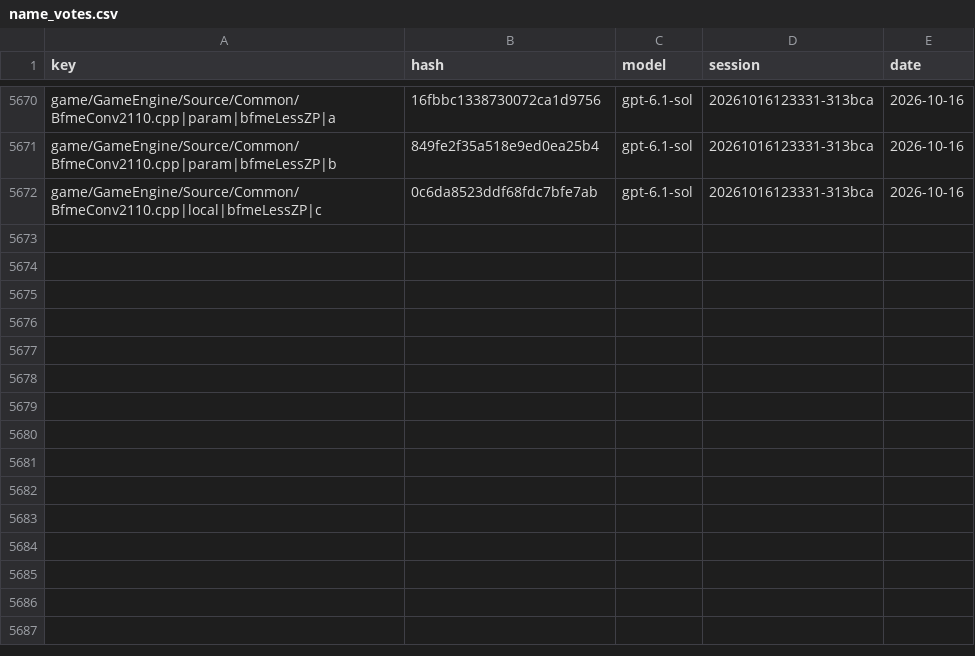
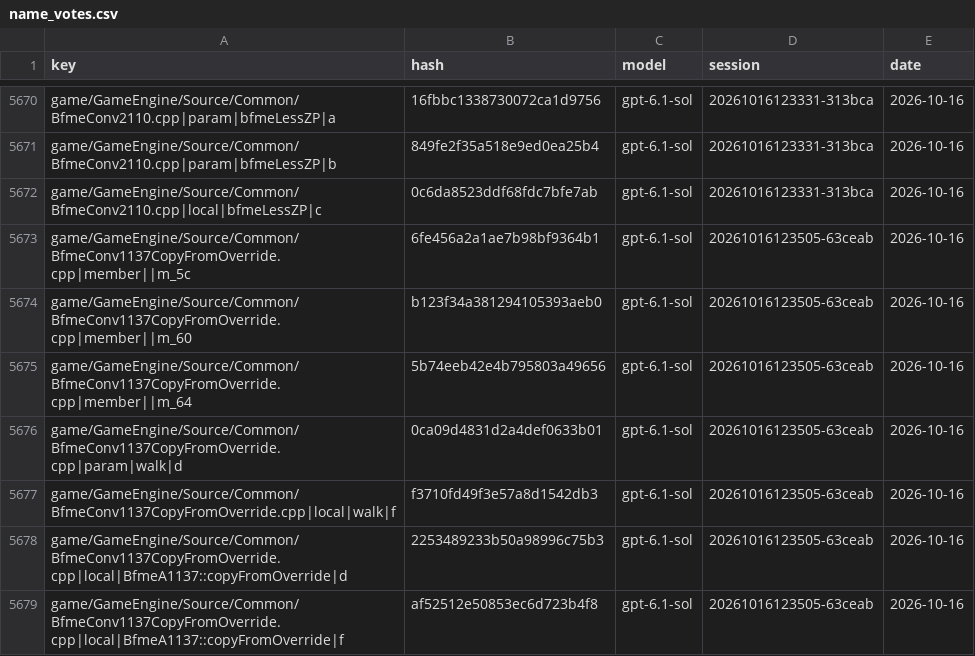
Before and after one commit to McMickey93/Open-BFME-1, a CSV file: targets/game/reverse/name_votes.csv, drawn as a sheet; only a part is shown, gaps mark what is left out.

```diff
--- a/targets/game/reverse/name_votes.csv
+++ b/targets/game/reverse/name_votes.csv
@@ -5672 +5672,8 @@ game/GameEngine/Source/Common/BfmeConv2110.cpp|param|bfmeLessZP|b,849fe2f35a518e
 game/GameEngine/Source/Common/BfmeConv2110.cpp|local|bfmeLessZP|c,0c6da8523ddf68fdc7bfe7ab,gpt-6.1-sol,20261016123331-313bca,2026-10-16
+game/GameEngine/Source/Common/BfmeConv1137CopyFromOverride.cpp|member||m_5c,6fe456a2a1ae7b98bf9364b1,gpt-6.1-sol,20261016123505-63ceab,2026-10-16
+game/GameEngine/Source/Common/BfmeConv1137CopyFromOverride.cpp|member||m_60,b123f34a381294105393aeb0,gpt-6.1-sol,20261016123505-63ceab,2026-10-16
+game/GameEngine/Source/Common/BfmeConv1137CopyFromOverride.cpp|member||m_64,5b74eeb42e4b795803a49656,gpt-6.1-sol,20261016123505-63ceab,2026-10-16
+game/GameEngine/Source/Common/BfmeConv1137CopyFromOverride.cpp|param|walk|d,0ca09d4831d2a4def0633b01,gpt-6.1-sol,20261016123505-63ceab,2026-10-16
+game/GameEngine/Source/Common/BfmeConv1137CopyFromOverride.cpp|local|walk|f,f3710fd49f3e57a8d1542db3,gpt-6.1-sol,20261016123505-63ceab,2026-10-16
+game/GameEngine/Source/Common/BfmeConv1137CopyFromOverride.cpp|local|BfmeA1137::copyFromOverride|d,2253489233b50a98996c75b3,gpt-6.1-sol,20261016123505-63ceab,2026-10-16
+game/GameEngine/Source/Common/BfmeConv1137CopyFromOverride.cpp|local|BfmeA1137::copyFromOverride|f,af52512e50853ec6d723b4f8,gpt-6.1-sol,20261016123505-63ceab,2026-10-16
```
